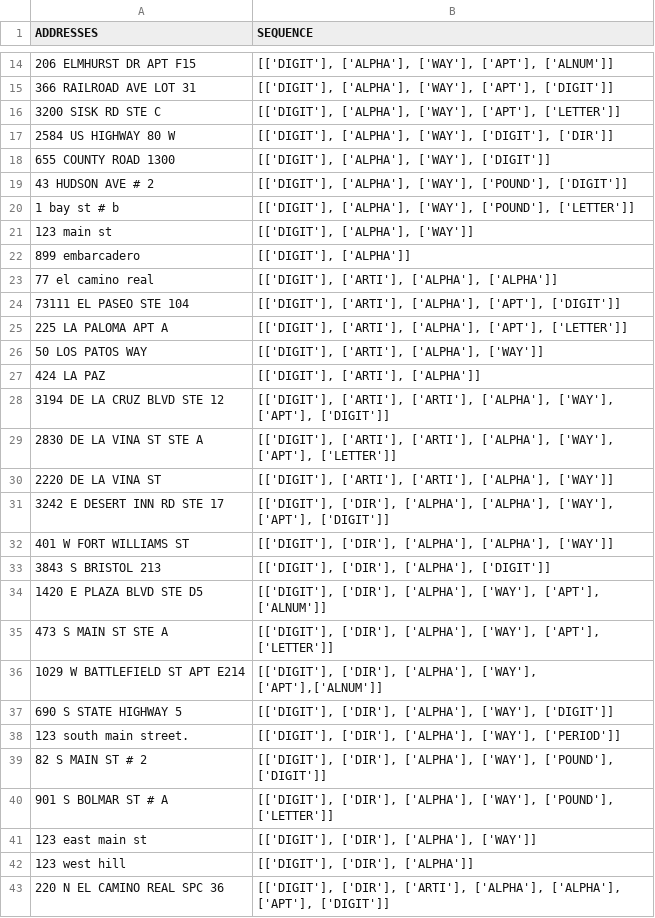
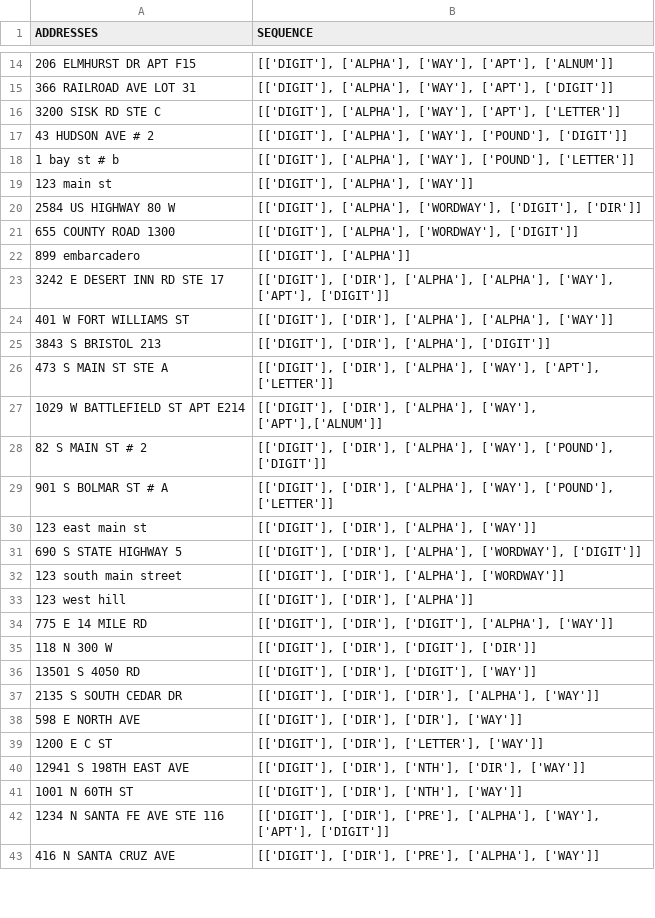
Before and after one commit to Niarfe/sandbox, a CSV file: data/address_bases.csv (was address_tuples_edited.csv), drawn as a sheet; only a part is shown, gaps mark what is left out; the shorter side is filled out with more unchanged rows; the diff covers the shown part only.

```diff
--- a/address_tuples_edited.csv
+++ b/data/address_bases.csv
@@ -16,4 +16,2 @@ ADDRESSES,SEQUENCE
 3200 SISK RD STE C,"[['DIGIT'], ['ALPHA'], ['WAY'], ['APT'], ['LETTER']]"
-2584 US HIGHWAY 80 W,"[['DIGIT'], ['ALPHA'], ['WAY'], ['DIGIT'], ['DIR']]"
-655 COUNTY ROAD 1300,"[['DIGIT'], ['ALPHA'], ['WAY'], ['DIGIT']]"
 43 HUDSON AVE # 2,"[['DIGIT'], ['ALPHA'], ['WAY'], ['POUND'], ['DIGIT']]"
@@ -21,11 +19,5 @@ ADDRESSES,SEQUENCE
 123 main st,"[['DIGIT'], ['ALPHA'], ['WAY']]"
+2584 US HIGHWAY 80 W,"[['DIGIT'], ['ALPHA'], ['WORDWAY'], ['DIGIT'], ['DIR']]"
+655 COUNTY ROAD 1300,"[['DIGIT'], ['ALPHA'], ['WORDWAY'], ['DIGIT']]"
 899 embarcadero,"[['DIGIT'], ['ALPHA']]"
-77 el camino real,"[['DIGIT'], ['ARTI'], ['ALPHA'], ['ALPHA']]"
-73111 EL PASEO STE 104,"[['DIGIT'], ['ARTI'], ['ALPHA'], ['APT'], ['DIGIT']]"
-225 LA PALOMA APT A,"[['DIGIT'], ['ARTI'], ['ALPHA'], ['APT'], ['LETTER']]"
-50 LOS PATOS WAY,"[['DIGIT'], ['ARTI'], ['ALPHA'], ['WAY']]"
-424 LA PAZ,"[['DIGIT'], ['ARTI'], ['ALPHA']]"
-3194 DE LA CRUZ BLVD STE 12,"[['DIGIT'], ['ARTI'], ['ARTI'], ['ALPHA'], ['WAY'], ['APT'], ['DIGIT']]"
-2830 DE LA VINA ST STE A,"[['DIGIT'], ['ARTI'], ['ARTI'], ['ALPHA'], ['WAY'], ['APT'], ['LETTER']]"
-2220 DE LA VINA ST,"[['DIGIT'], ['ARTI'], ['ARTI'], ['ALPHA'], ['WAY']]"
 3242 E DESERT INN RD STE 17,"[['DIGIT'], ['DIR'], ['ALPHA'], ['ALPHA'], ['WAY'], ['APT'], ['DIGIT']]"
@@ -33,7 +25,4 @@ ADDRESSES,SEQUENCE
 3843 S BRISTOL 213,"[['DIGIT'], ['DIR'], ['ALPHA'], ['DIGIT']]"
-1420 E PLAZA BLVD STE D5,"[['DIGIT'], ['DIR'], ['ALPHA'], ['WAY'], ['APT'], ['ALNUM']]"
 473 S MAIN ST STE A,"[['DIGIT'], ['DIR'], ['ALPHA'], ['WAY'], ['APT'], ['LETTER']]"
 1029 W BATTLEFIELD ST APT E214,"[['DIGIT'], ['DIR'], ['ALPHA'], ['WAY'], ['APT'],['ALNUM']]"
-690 S STATE HIGHWAY 5,"[['DIGIT'], ['DIR'], ['ALPHA'], ['WAY'], ['DIGIT']]"
-123 south main street.,"[['DIGIT'], ['DIR'], ['ALPHA'], ['WAY'], ['PERIOD']]"
 82 S MAIN ST # 2,"[['DIGIT'], ['DIR'], ['ALPHA'], ['WAY'], ['POUND'], ['DIGIT']]"
@@ -41,3 +30,4 @@ ADDRESSES,SEQUENCE
 123 east main st,"[['DIGIT'], ['DIR'], ['ALPHA'], ['WAY']]"
+690 S STATE HIGHWAY 5,"[['DIGIT'], ['DIR'], ['ALPHA'], ['WORDWAY'], ['DIGIT']]"
+123 south main street,"[['DIGIT'], ['DIR'], ['ALPHA'], ['WORDWAY']]"
 123 west hill,"[['DIGIT'], ['DIR'], ['ALPHA']]"
-220 N EL CAMINO REAL SPC 36,"[['DIGIT'], ['DIR'], ['ARTI'], ['ALPHA'], ['ALPHA'], ['APT'], ['DIGIT']]"
```
Also changed, not shown: 35 added rows, 24 removed rows and 6 edited cells elsewhere in this file, data/words_word_way.csv, 7 other files.
